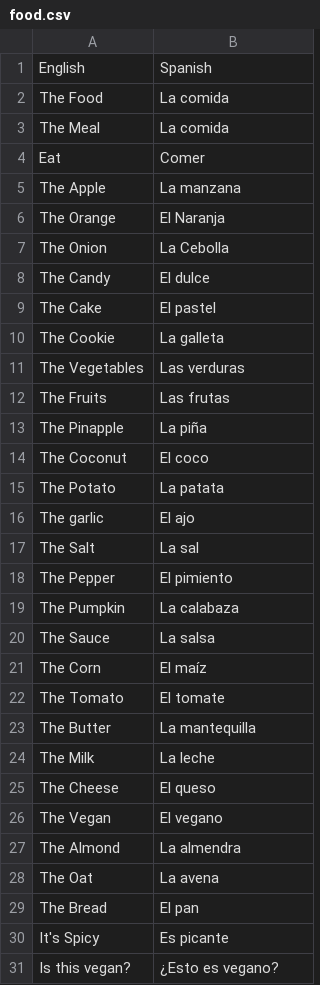
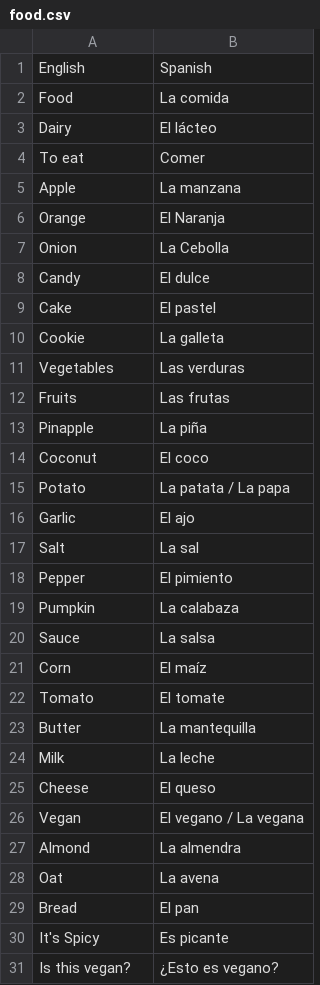
Before and after one commit to chelseywilks/spanish-flashcards, a CSV file: public/lessons/food.csv, drawn as a sheet; only a part is shown; the diff covers the shown part only.

```diff
--- a/public/lessons/food.csv
+++ b/public/lessons/food.csv
@@ -1,30 +1,30 @@
 English,Spanish
-The Food,La comida
-The Meal,La comida
-Eat,Comer
-The Apple,La manzana
-The Orange,El Naranja
-The Onion,La Cebolla
-The Candy,El dulce
-The Cake,El pastel
-The Cookie,La galleta
-The Vegetables,Las verduras
-The Fruits,Las frutas
-The Pinapple,La piña
-The Coconut,El coco
-The Potato,La patata
-The garlic,El ajo
-The Salt,La sal
-The Pepper,El pimiento
-The Pumpkin,La calabaza
-The Sauce,La salsa
-The Corn,El maíz
-The Tomato,El tomate
-The Butter,La mantequilla
-The Milk,La leche
-The Cheese,El queso
-The Vegan,El vegano
-The Almond,La almendra
-The Oat,La avena
-The Bread,El pan
+Food,La comida
+Dairy,El lácteo
+To eat,Comer
+Apple,La manzana
+Orange,El Naranja
+Onion,La Cebolla
+Candy,El dulce
+Cake,El pastel
+Cookie,La galleta
+Vegetables,Las verduras
+Fruits,Las frutas
+Pinapple,La piña
+Coconut,El coco
+Potato,La patata / La papa
+Garlic,El ajo
+Salt,La sal
+Pepper,El pimiento
+Pumpkin,La calabaza
+Sauce,La salsa
+Corn,El maíz
+Tomato,El tomate
+Butter,La mantequilla
+Milk,La leche
+Cheese,El queso
+Vegan,El vegano / La vegana
+Almond,La almendra
+Oat,La avena
+Bread,El pan
 It's Spicy,Es picante
```
Also changed, not shown: 1 added row, 1 removed row and 15 edited cells elsewhere in this file, public/lessons/places.csv, public/lessons/tourism.csv.
